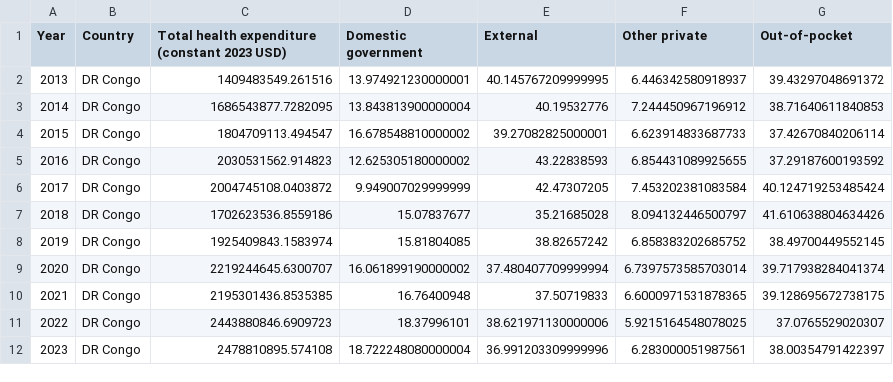
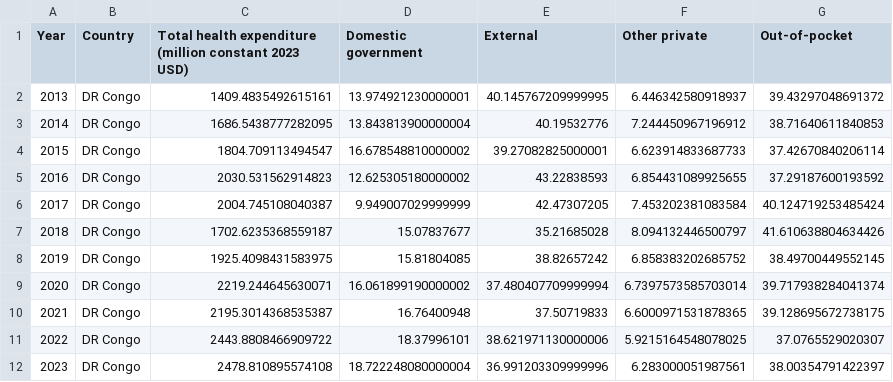
Before and after one commit to ONEcampaign/ebola-2026-outbreak, a CSV file: data/output/drc_expenditure_by_source.csv, drawn as a sheet.

```diff
--- a/data/output/drc_expenditure_by_source.csv
+++ b/data/output/drc_expenditure_by_source.csv
@@ -1,12 +1,12 @@
-Year,Country,Total health expenditure (constant 2023 USD),Domestic government,External,Other private,Out-of-pocket
-2013,DR Congo,1409483549.261516,13.974921230000001,40.145767209999995,6.446342580918937,39.43297048691372
-2014,DR Congo,1686543877.7282095,13.843813900000004,40.19532776,7.244450967196912,38.71640611840853
-2015,DR Congo,1804709113.494547,16.678548810000002,39.27082825000001,6.623914833687733,37.42670840206114
-2016,DR Congo,2030531562.914823,12.625305180000002,43.22838593,6.854431089925655,37.29187600193592
-2017,DR Congo,2004745108.0403872,9.949007029999999,42.47307205,7.453202381083584,40.124719253485424
-2018,DR Congo,1702623536.8559186,15.07837677,35.21685028,8.094132446500797,41.610638804634426
-2019,DR Congo,1925409843.1583974,15.81804085,38.82657242,6.858383202685752,38.49700449552145
-2020,DR Congo,2219244645.6300707,16.061899190000002,37.480407709999994,6.7397573585703014,39.717938284041374
-2021,DR Congo,2195301436.8535385,16.76400948,37.50719833,6.6000971531878365,39.128695672738175
-2022,DR Congo,2443880846.6909723,18.37996101,38.621971130000006,5.9215164548078025,37.0765529020307
-2023,DR Congo,2478810895.574108,18.722248080000004,36.991203309999996,6.283000051987561,38.00354791422397
+Year,Country,Total health expenditure (million constant 2023 USD),Domestic government,External,Other private,Out-of-pocket
+2013,DR Congo,1409.4835492615161,13.974921230000001,40.145767209999995,6.446342580918937,39.43297048691372
+2014,DR Congo,1686.5438777282095,13.843813900000004,40.19532776,7.244450967196912,38.71640611840853
+2015,DR Congo,1804.709113494547,16.678548810000002,39.27082825000001,6.623914833687733,37.42670840206114
+2016,DR Congo,2030.531562914823,12.625305180000002,43.22838593,6.854431089925655,37.29187600193592
+2017,DR Congo,2004.745108040387,9.949007029999999,42.47307205,7.453202381083584,40.124719253485424
+2018,DR Congo,1702.6235368559187,15.07837677,35.21685028,8.094132446500797,41.610638804634426
+2019,DR Congo,1925.4098431583975,15.81804085,38.82657242,6.858383202685752,38.49700449552145
+2020,DR Congo,2219.244645630071,16.061899190000002,37.480407709999994,6.7397573585703014,39.717938284041374
+2021,DR Congo,2195.3014368535387,16.76400948,37.50719833,6.6000971531878365,39.128695672738175
+2022,DR Congo,2443.8808466909722,18.37996101,38.621971130000006,5.9215164548078025,37.0765529020307
+2023,DR Congo,2478.810895574108,18.722248080000004,36.991203309999996,6.283000051987561,38.00354791422397
```
Also changed, not shown: 3 other files.
